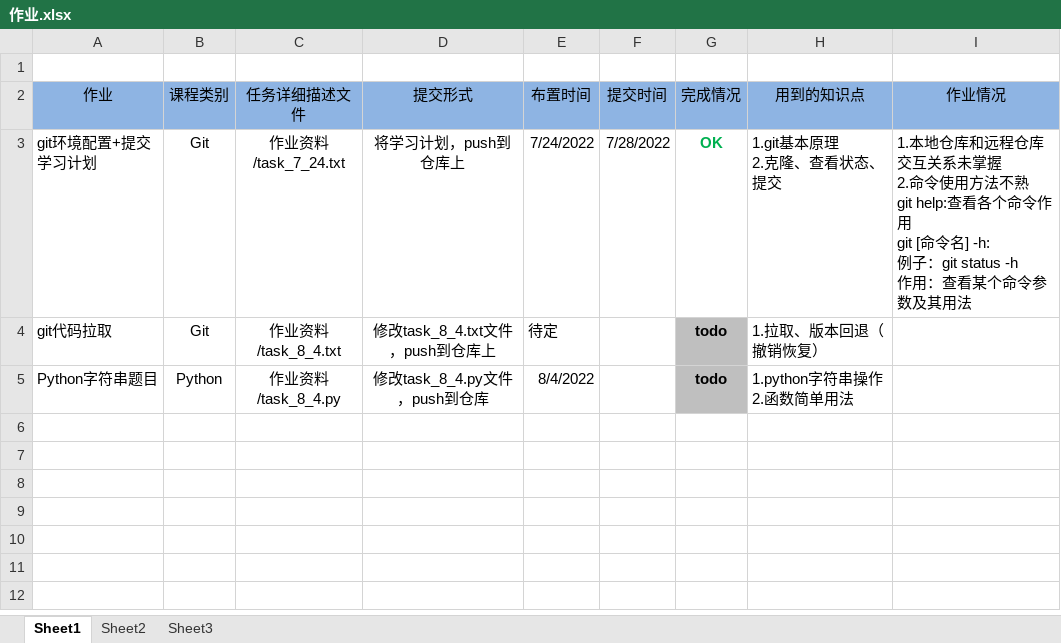
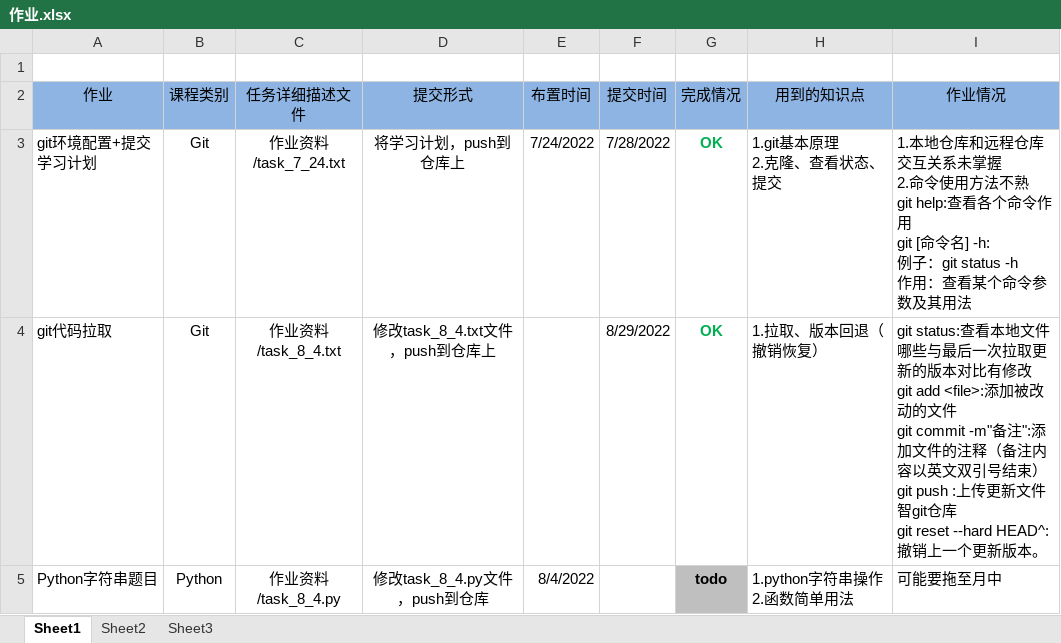
Before and after one commit to NewGrowerAdo/HclWareHouse, an Excel workbook: 作业.xlsx, sheet Sheet1, drawn as a sheet; values as stored, in another font and other column widths than the file's, no borders; ↵ is a line break in a cell; the diff names each change by its address in the sheet, - before the commit and + after, or states it on an @@ line.

Commit message:
作业情况更新

```diff
--- a/作业.xlsx (sheet Sheet1)
+++ b/作业.xlsx (sheet Sheet1)
-E4 (布置时间): 待定
+E4 (布置时间): (empty)
-F4 (提交时间): (empty)
+F4 (提交时间): 8/29/2022
-G4 (完成情况): todo
+G4 (完成情况): OK
@@ G4 fill: #BFBFBF → none, text colour: black → #00B050 @@
-I4 (作业情况): (empty)
+I4 (作业情况): git status:查看本地文件哪些与最后一次拉取更新的版本对比有修改 ↵ git add <file>:添加被改动的文件 ↵ git commit -m"备注":添加文件的注释（备注内容以英文双引号结束） ↵ git push :上传更新文件智git仓库 ↵ git reset --hard HEAD^:撤销上一个更新版本。
-I5 (作业情况): (empty)
+I5 (作业情况): 可能要拖至月中
```
